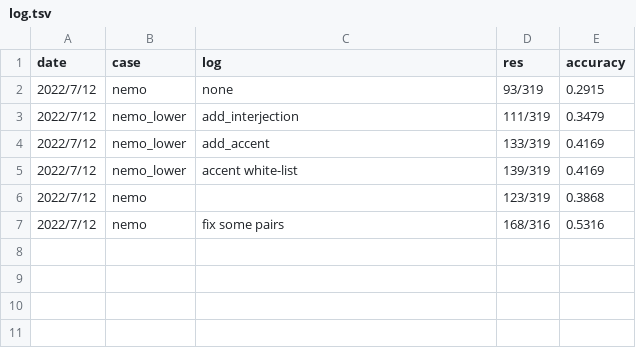
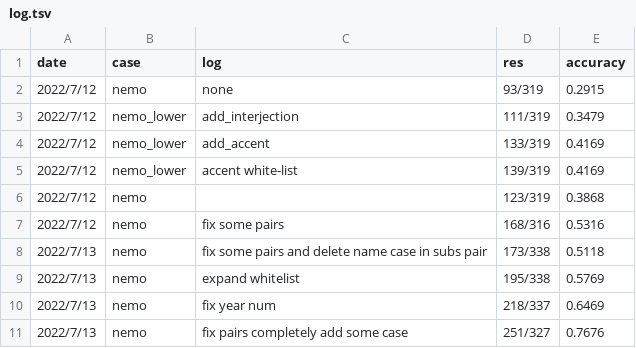
Before and after one commit to dophist/textnorm, a TSV file: en/log.tsv, drawn as a sheet.

Commit message:
update log.tsv

```diff
--- a/en/log.tsv
+++ b/en/log.tsv
@@ -7 +7,5 @@ date	case	log	res	accuracy
 2022/7/12	nemo	fix some pairs 	168/316	0.5316
+2022/7/13	nemo	fix some pairs and delete name case in subs pair	173/338	0.5118
+2022/7/13	nemo	expand whitelist	195/338	0.5769
+2022/7/13	nemo	fix year num	218/337	0.6469
+2022/7/13	nemo	fix pairs completely add some case	251/327	0.7676
```
